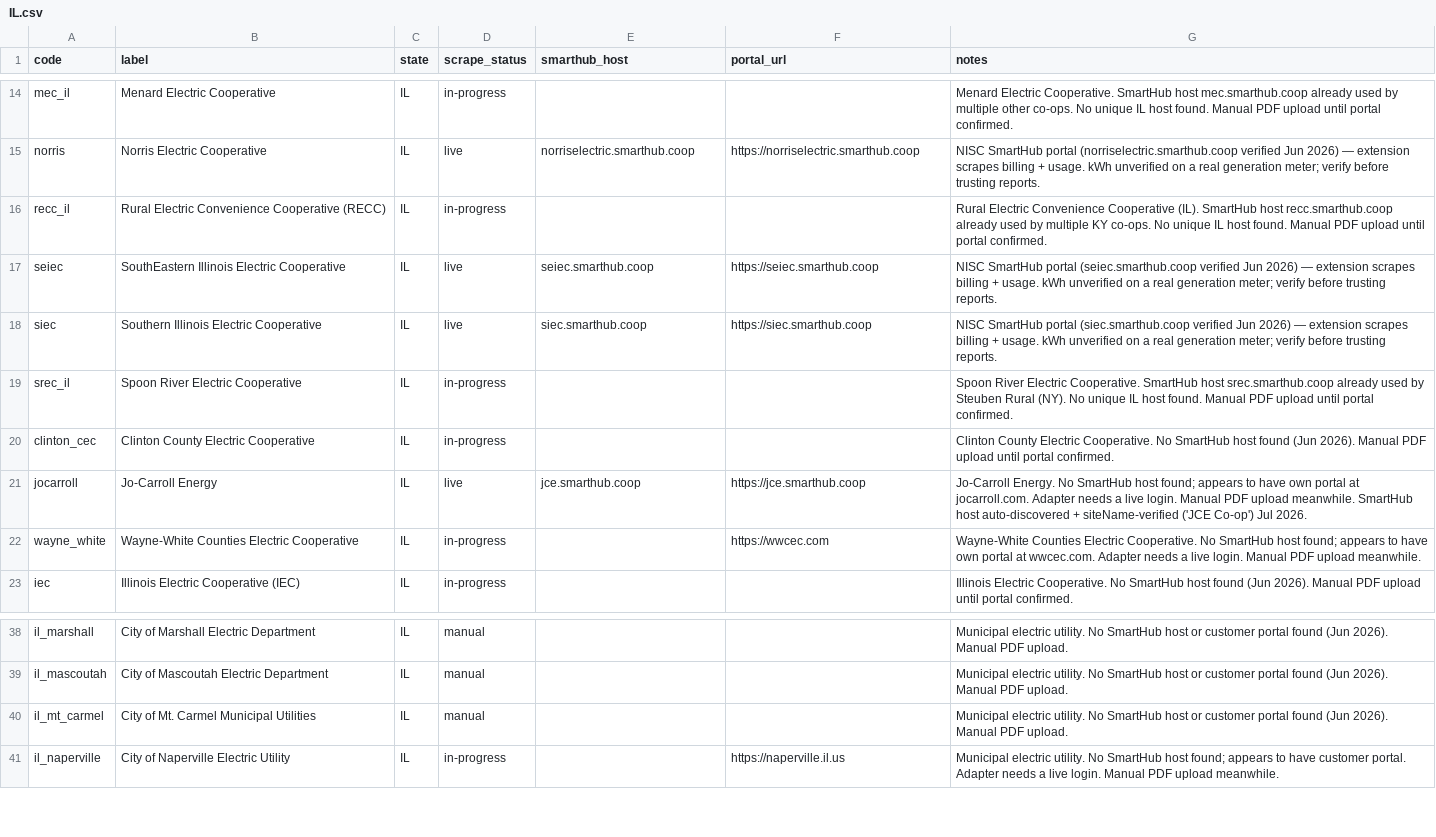
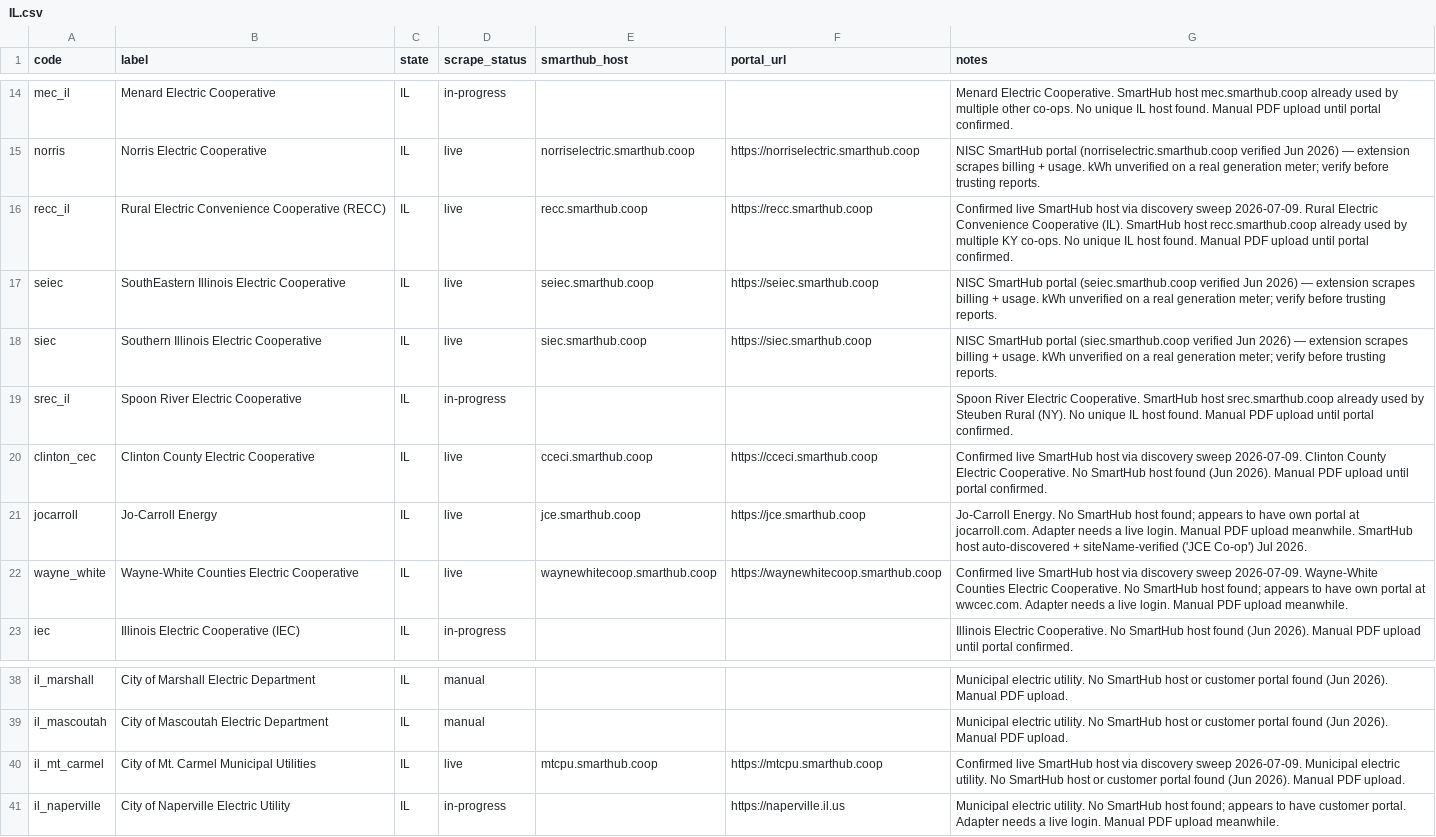
Before and after one commit to Garface111/solar-operator, a CSV file: api/data/providers/IL.csv, drawn as a sheet; only a part is shown, gaps mark what is left out.

Commit message:
Wire 81 newly-verified SmartHub co-ops (531 -> 612 pullable utilities)
Ran an 80-agent discovery+verification sweep over the 1,091 non-live
catalogued utilities. Each co-op researched live + two-signal verified
(official site links to the host, OR the SmartHub page branding names the
co-op), then every claimed host independently re-confirmed.

Result: 108 confirmed on SmartHub; after dropping 27 that collided on a host
(same co-op catalogued twice, or an ambiguous agent mis-map -- accuracy over
coverage on billing data), 81 have a unique verified host and are wired here:
CSVs flipped to live + smarthub_host set, registry regenerated (530 -> 611).
The existing single SmartHub adapter serves all of them -- zero new capture
code. Extension bumped to v1.9.118 (carries these + the v1.9.116/117 reliability
+ capture fixes); zip built, needs Web Store publish.

The other ~1,010 are NOT on our SmartHub platform: ~814 bespoke (they cluster --
190 are NISC/SEDC cousins that share NISC auth, the cheapest future adapters;
~197 muni-billing SaaS, many payment-only/no-kWh; small IOU families), 81
paper-only (manual upload), 78 unconfirmed. Full roadmap in the discovery memo.

apply_confirmed_smarthub_hosts.py kept as the reusable wiring tool for the next
verified batch.

```diff
--- a/api/data/providers/IL.csv
+++ b/api/data/providers/IL.csv
@@ -15,3 +15,3 @@ mec_il,Menard Electric Cooperative,IL,in-progress,,,Menard Electric Cooperative.
 norris,Norris Electric Cooperative,IL,live,norriselectric.smarthub.coop,https://norriselectric.smarthub.coop,NISC SmartHub portal (norriselectric.smarthub.coop verified Jun 2026) — extension scrapes billing + usage. kWh unverified on a real generation meter; verify before trusting reports.
-recc_il,Rural Electric Convenience Cooperative (RECC),IL,in-progress,,,Rural Electric Convenience Cooperative (IL). SmartHub host recc.smarthub.coop already used by multiple KY co-ops. No unique IL host found. Manual PDF upload until portal confirmed.
+recc_il,Rural Electric Convenience Cooperative (RECC),IL,live,recc.smarthub.coop,https://recc.smarthub.coop,Confirmed live SmartHub host via discovery sweep 2026-07-09. Rural Electric Convenience Cooperative (IL). SmartHub host recc.smarthub.coop already used by multiple KY co-ops. No unique IL host found. Manual PDF upload until portal confirmed.
 seiec,SouthEastern Illinois Electric Cooperative,IL,live,seiec.smarthub.coop,https://seiec.smarthub.coop,NISC SmartHub portal (seiec.smarthub.coop verified Jun 2026) — extension scrapes billing + usage. kWh unverified on a real generation meter; verify before trusting reports.
@@ -19,5 +19,5 @@ siec,Southern Illinois Electric Cooperative,IL,live,siec.smarthub.coop,https://s
 srec_il,Spoon River Electric Cooperative,IL,in-progress,,,Spoon River Electric Cooperative. SmartHub host srec.smarthub.coop already used by Steuben Rural (NY). No unique IL host found. Manual PDF upload until portal confirmed.
-clinton_cec,Clinton County Electric Cooperative,IL,in-progress,,,Clinton County Electric Cooperative. No SmartHub host found (Jun 2026). Manual PDF upload until portal confirmed.
+clinton_cec,Clinton County Electric Cooperative,IL,live,cceci.smarthub.coop,https://cceci.smarthub.coop,Confirmed live SmartHub host via discovery sweep 2026-07-09. Clinton County Electric Cooperative. No SmartHub host found (Jun 2026). Manual PDF upload until portal confirmed.
 jocarroll,Jo-Carroll Energy,IL,live,jce.smarthub.coop,https://jce.smarthub.coop,Jo-Carroll Energy. No SmartHub host found; appears to have own portal at jocarroll.com. Adapter needs a live login. Manual PDF upload meanwhile. SmartHub host auto-discovered + siteName-verified ('JCE Co-op') Jul 2026.
-wayne_white,Wayne-White Counties Electric Cooperative,IL,in-progress,,https://wwcec.com,Wayne-White Counties Electric Cooperative. No SmartHub host found; appears to have own portal at wwcec.com. Adapter needs a live login. Manual PDF upload meanwhile.
+wayne_white,Wayne-White Counties Electric Cooperative,IL,live,waynewhitecoop.smarthub.coop,https://waynewhitecoop.smarthub.coop,Confirmed live SmartHub host via discovery sweep 2026-07-09. Wayne-White Counties Electric Cooperative. No SmartHub host found; appears to have own portal at wwcec.com. Adapter needs a live login. Manual PDF upload meanwhile.
 iec,Illinois Electric Cooperative (IEC),IL,in-progress,,,Illinois Electric Cooperative. No SmartHub host found (Jun 2026). Manual PDF upload until portal confirmed.
@@ -39,3 +39,3 @@ il_marshall,City of Marshall Electric Department,IL,manual,,,Municipal electric
 il_mascoutah,City of Mascoutah Electric Department,IL,manual,,,Municipal electric utility. No SmartHub host or customer portal found (Jun 2026). Manual PDF upload.
-il_mt_carmel,City of Mt. Carmel Municipal Utilities,IL,manual,,,Municipal electric utility. No SmartHub host or customer portal found (Jun 2026). Manual PDF upload.
+il_mt_carmel,City of Mt. Carmel Municipal Utilities,IL,live,mtcpu.smarthub.coop,https://mtcpu.smarthub.coop,Confirmed live SmartHub host via discovery sweep 2026-07-09. Municipal electric utility. No SmartHub host or customer portal found (Jun 2026). Manual PDF upload.
 il_naperville,City of Naperville Electric Utility,IL,in-progress,,https://naperville.il.us,Municipal electric utility. No SmartHub host found; appears to have customer portal. Adapter needs a live login. Manual PDF upload meanwhile.
```
Also changed, not shown: api/data/providers/AR.csv, api/data/providers/FL.csv, 27 other files.
